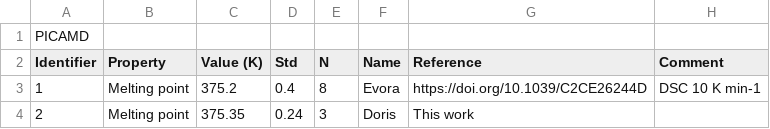
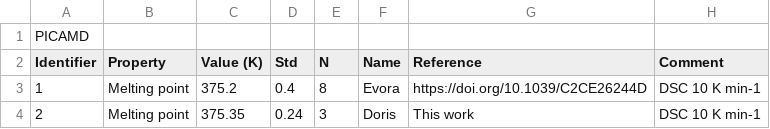
Before and after one commit to jagriabaptista/collaboration-bestcsp-experimental-data, a CSV file: Picolinamide/Form_II_Melting_Point.csv, drawn as a sheet.

Commit message:
Add comment to melting point entry for Doris

```diff
--- a/Picolinamide/Form_II_Melting_Point.csv
+++ b/Picolinamide/Form_II_Melting_Point.csv
@@ -3,2 +3,2 @@ Identifier,Property,Value (K),Std,N,Name,Reference,Comment
 1,Melting point,375.2,0.4,8,Evora,https://doi.org/10.1039/C2CE26244D,DSC 10 K min-1
-2,Melting point,375.35,0.24,3,Doris,This work
+2,Melting point,375.35,0.24,3,Doris,This work,DSC 10 K min-1
```
